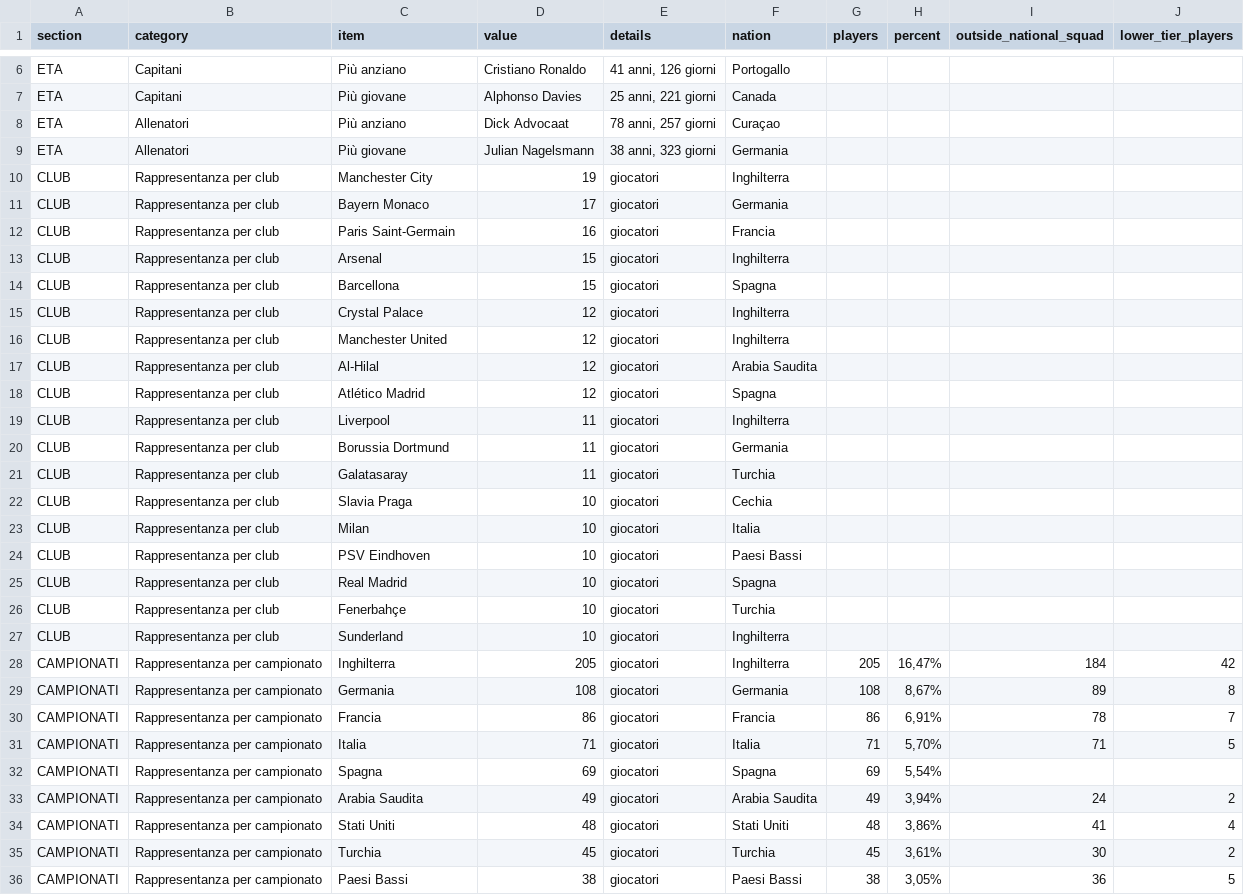
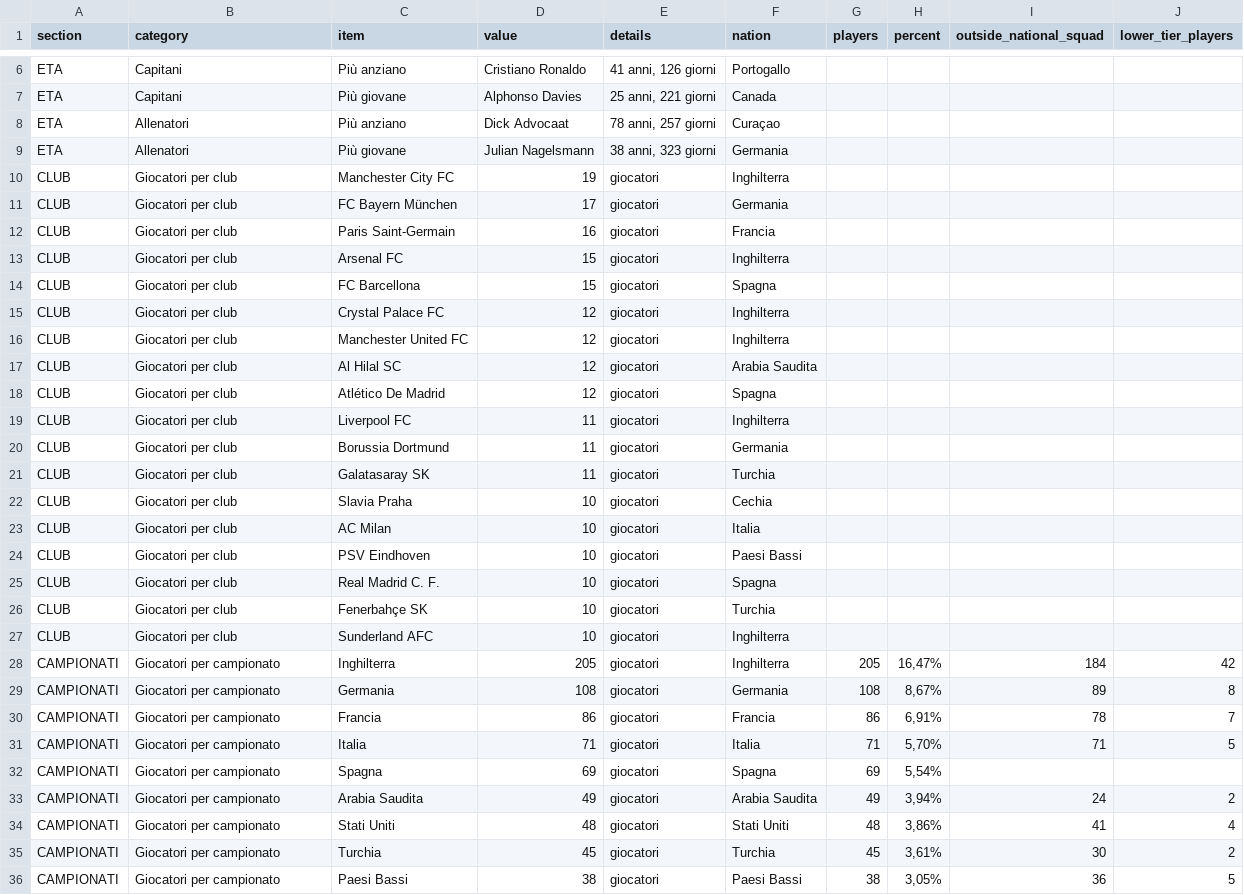
Before and after one commit to PablitoN82/FantaMondiale, a CSV file: database/worldcup_stats.csv, drawn as a sheet; only a part is shown, gaps mark what is left out; the diff covers the shown part only.

Commit message:
Add files via upload

```diff
--- a/database/worldcup_stats.csv
+++ b/database/worldcup_stats.csv
@@ -9,28 +9,28 @@ ETA;Allenatori;Più anziano;Dick Advocaat;78 anni, 257 giorni;Curaçao;;;;
 ETA;Allenatori;Più giovane;Julian Nagelsmann;38 anni, 323 giorni;Germania;;;;
-CLUB;Rappresentanza per club;Manchester City;19;giocatori;Inghilterra;;;;
-CLUB;Rappresentanza per club;Bayern Monaco;17;giocatori;Germania;;;;
-CLUB;Rappresentanza per club;Paris Saint-Germain;16;giocatori;Francia;;;;
-CLUB;Rappresentanza per club;Arsenal;15;giocatori;Inghilterra;;;;
-CLUB;Rappresentanza per club;Barcellona;15;giocatori;Spagna;;;;
-CLUB;Rappresentanza per club;Crystal Palace;12;giocatori;Inghilterra;;;;
-CLUB;Rappresentanza per club;Manchester United;12;giocatori;Inghilterra;;;;
-CLUB;Rappresentanza per club;Al-Hilal;12;giocatori;Arabia Saudita;;;;
-CLUB;Rappresentanza per club;Atlético Madrid;12;giocatori;Spagna;;;;
-CLUB;Rappresentanza per club;Liverpool;11;giocatori;Inghilterra;;;;
-CLUB;Rappresentanza per club;Borussia Dortmund;11;giocatori;Germania;;;;
-CLUB;Rappresentanza per club;Galatasaray;11;giocatori;Turchia;;;;
-CLUB;Rappresentanza per club;Slavia Praga;10;giocatori;Cechia;;;;
-CLUB;Rappresentanza per club;Milan;10;giocatori;Italia;;;;
-CLUB;Rappresentanza per club;PSV Eindhoven;10;giocatori;Paesi Bassi;;;;
-CLUB;Rappresentanza per club;Real Madrid;10;giocatori;Spagna;;;;
-CLUB;Rappresentanza per club;Fenerbahçe;10;giocatori;Turchia;;;;
-CLUB;Rappresentanza per club;Sunderland;10;giocatori;Inghilterra;;;;
-CAMPIONATI;Rappresentanza per campionato;Inghilterra;205;giocatori;Inghilterra;205;16,47%;184;42
-CAMPIONATI;Rappresentanza per campionato;Germania;108;giocatori;Germania;108;8,67%;89;8
-CAMPIONATI;Rappresentanza per campionato;Francia;86;giocatori;Francia;86;6,91%;78;7
-CAMPIONATI;Rappresentanza per campionato;Italia;71;giocatori;Italia;71;5,70%;71;5
-CAMPIONATI;Rappresentanza per campionato;Spagna;69;giocatori;Spagna;69;5,54%;;
-CAMPIONATI;Rappresentanza per campionato;Arabia Saudita;49;giocatori;Arabia Saudita;49;3,94%;24;2
-CAMPIONATI;Rappresentanza per campionato;Stati Uniti;48;giocatori;Stati Uniti;48;3,86%;41;4
-CAMPIONATI;Rappresentanza per campionato;Turchia;45;giocatori;Turchia;45;3,61%;30;2
-CAMPIONATI;Rappresentanza per campionato;Paesi Bassi;38;giocatori;Paesi Bassi;38;3,05%;36;5
+CLUB;Giocatori per club;Manchester City FC;19;giocatori;Inghilterra;;;;
+CLUB;Giocatori per club;FC Bayern München;17;giocatori;Germania;;;;
+CLUB;Giocatori per club;Paris Saint-Germain;16;giocatori;Francia;;;;
+CLUB;Giocatori per club;Arsenal FC;15;giocatori;Inghilterra;;;;
+CLUB;Giocatori per club;FC Barcellona;15;giocatori;Spagna;;;;
+CLUB;Giocatori per club;Crystal Palace FC;12;giocatori;Inghilterra;;;;
+CLUB;Giocatori per club;Manchester United FC;12;giocatori;Inghilterra;;;;
+CLUB;Giocatori per club;Al Hilal SC;12;giocatori;Arabia Saudita;;;;
+CLUB;Giocatori per club;Atlético De Madrid;12;giocatori;Spagna;;;;
+CLUB;Giocatori per club;Liverpool FC;11;giocatori;Inghilterra;;;;
+CLUB;Giocatori per club;Borussia Dortmund;11;giocatori;Germania;;;;
+CLUB;Giocatori per club;Galatasaray SK;11;giocatori;Turchia;;;;
+CLUB;Giocatori per club;Slavia Praha;10;giocatori;Cechia;;;;
+CLUB;Giocatori per club;AC Milan;10;giocatori;Italia;;;;
+CLUB;Giocatori per club;PSV Eindhoven;10;giocatori;Paesi Bassi;;;;
+CLUB;Giocatori per club;Real Madrid C. F.;10;giocatori;Spagna;;;;
+CLUB;Giocatori per club;Fenerbahçe SK;10;giocatori;Turchia;;;;
+CLUB;Giocatori per club;Sunderland AFC;10;giocatori;Inghilterra;;;;
+CAMPIONATI;Giocatori per campionato;Inghilterra;205;giocatori;Inghilterra;205;16,47%;184;42
+CAMPIONATI;Giocatori per campionato;Germania;108;giocatori;Germania;108;8,67%;89;8
+CAMPIONATI;Giocatori per campionato;Francia;86;giocatori;Francia;86;6,91%;78;7
+CAMPIONATI;Giocatori per campionato;Italia;71;giocatori;Italia;71;5,70%;71;5
+CAMPIONATI;Giocatori per campionato;Spagna;69;giocatori;Spagna;69;5,54%;;
+CAMPIONATI;Giocatori per campionato;Arabia Saudita;49;giocatori;Arabia Saudita;49;3,94%;24;2
+CAMPIONATI;Giocatori per campionato;Stati Uniti;48;giocatori;Stati Uniti;48;3,86%;41;4
+CAMPIONATI;Giocatori per campionato;Turchia;45;giocatori;Turchia;45;3,61%;30;2
+CAMPIONATI;Giocatori per campionato;Paesi Bassi;38;giocatori;Paesi Bassi;38;3,05%;36;5
```
Also changed, not shown: 45 edited cells elsewhere in this file.
